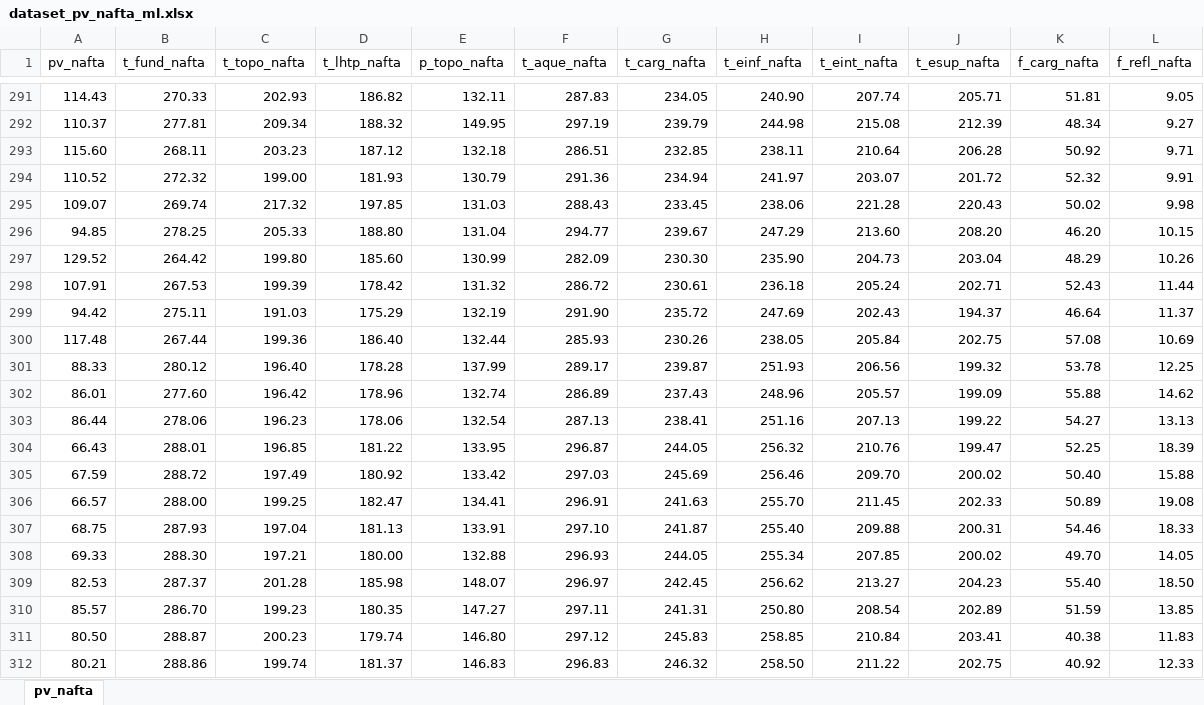
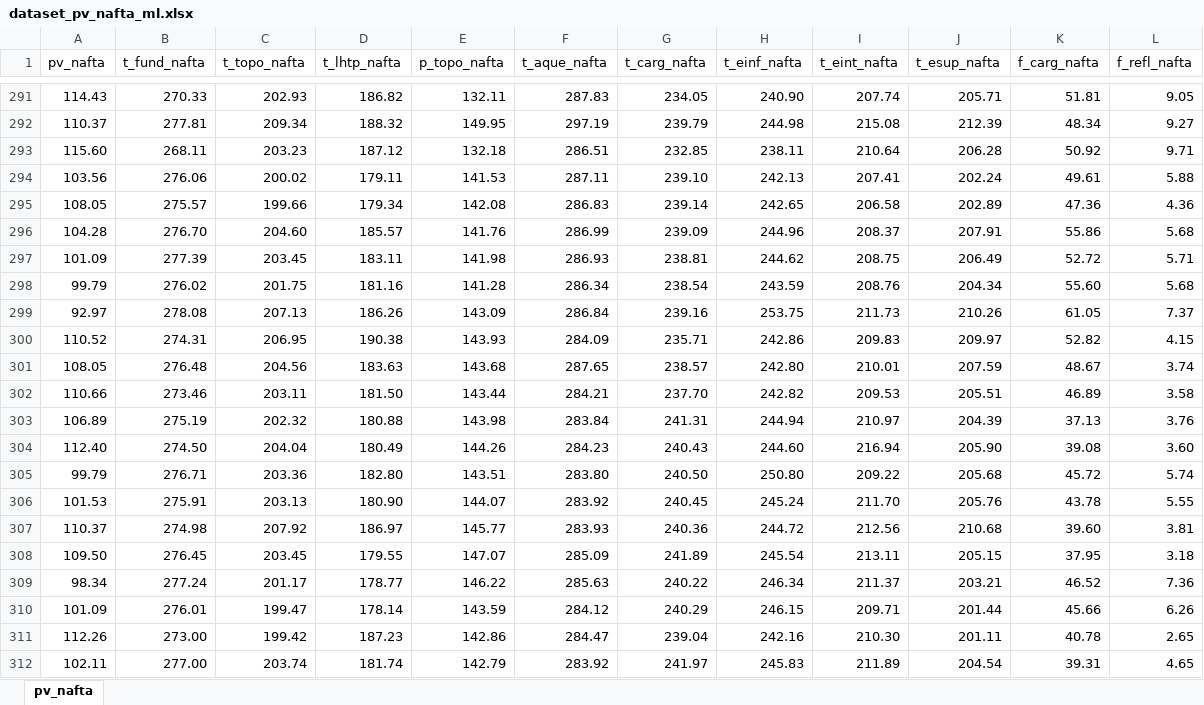
Before and after one commit to fdamata/pucrj-machinelearning-mvp-ml, an Excel workbook: dataset_pv_nafta_ml.xlsx, sheet pv_nafta, drawn as a sheet; only a part is shown, gaps mark what is left out; the shorter side is filled out with more unchanged rows; values as stored, in another font and other column widths than the file's, no borders; conditional formats not drawn; the diff covers the shown part only; the diff names each change by its address in the sheet, - before the commit and + after, or states it on an @@ line.

```diff
--- a/dataset_pv_nafta_ml.xlsx (sheet pv_nafta)
+++ b/dataset_pv_nafta_ml.xlsx (sheet pv_nafta)
-row 294: 110.52 | 272.32 | 199.00 | 181.93 | 130.79 | 291.36 | 234.94 | 241.97 | 203.07 | 201.72 | 52.32 | 9.91
-row 295: 109.07 | 269.74 | 217.32 | 197.85 | 131.03 | 288.43 | 233.45 | 238.06 | 221.28 | 220.43 | 50.02 | 9.98
-row 296: 94.85 | 278.25 | 205.33 | 188.80 | 131.04 | 294.77 | 239.67 | 247.29 | 213.60 | 208.20 | 46.20 | 10.15
-row 297: 129.52 | 264.42 | 199.80 | 185.60 | 130.99 | 282.09 | 230.30 | 235.90 | 204.73 | 203.04 | 48.29 | 10.26
-row 298: 107.91 | 267.53 | 199.39 | 178.42 | 131.32 | 286.72 | 230.61 | 236.18 | 205.24 | 202.71 | 52.43 | 11.44
-row 299: 94.42 | 275.11 | 191.03 | 175.29 | 132.19 | 291.90 | 235.72 | 247.69 | 202.43 | 194.37 | 46.64 | 11.37
-row 300: 117.48 | 267.44 | 199.36 | 186.40 | 132.44 | 285.93 | 230.26 | 238.05 | 205.84 | 202.75 | 57.08 | 10.69
-row 301: 88.33 | 280.12 | 196.40 | 178.28 | 137.99 | 289.17 | 239.87 | 251.93 | 206.56 | 199.32 | 53.78 | 12.25
-row 302: 86.01 | 277.60 | 196.42 | 178.96 | 132.74 | 286.89 | 237.43 | 248.96 | 205.57 | 199.09 | 55.88 | 14.62
-row 303: 86.44 | 278.06 | 196.23 | 178.06 | 132.54 | 287.13 | 238.41 | 251.16 | 207.13 | 199.22 | 54.27 | 13.13
-row 304: 66.43 | 288.01 | 196.85 | 181.22 | 133.95 | 296.87 | 244.05 | 256.32 | 210.76 | 199.47 | 52.25 | 18.39
-row 305: 67.59 | 288.72 | 197.49 | 180.92 | 133.42 | 297.03 | 245.69 | 256.46 | 209.70 | 200.02 | 50.40 | 15.88
-row 306: 66.57 | 288.00 | 199.25 | 182.47 | 134.41 | 296.91 | 241.63 | 255.70 | 211.45 | 202.33 | 50.89 | 19.08
-row 307: 68.75 | 287.93 | 197.04 | 181.13 | 133.91 | 297.10 | 241.87 | 255.40 | 209.88 | 200.31 | 54.46 | 18.33
-row 308: 69.33 | 288.30 | 197.21 | 180.00 | 132.88 | 296.93 | 244.05 | 255.34 | 207.85 | 200.02 | 49.70 | 14.05
-row 309: 82.53 | 287.37 | 201.28 | 185.98 | 148.07 | 296.97 | 242.45 | 256.62 | 213.27 | 204.23 | 55.40 | 18.50
-row 310: 85.57 | 286.70 | 199.23 | 180.35 | 147.27 | 297.11 | 241.31 | 250.80 | 208.54 | 202.89 | 51.59 | 13.85
-row 311: 80.50 | 288.87 | 200.23 | 179.74 | 146.80 | 297.12 | 245.83 | 258.85 | 210.84 | 203.41 | 40.38 | 11.83
-row 312: 80.21 | 288.86 | 199.74 | 181.37 | 146.83 | 296.83 | 246.32 | 258.50 | 211.22 | 202.75 | 40.92 | 12.33
```
Also changed, not shown: 25 removed rows elsewhere in this sheet, 11 other files.
